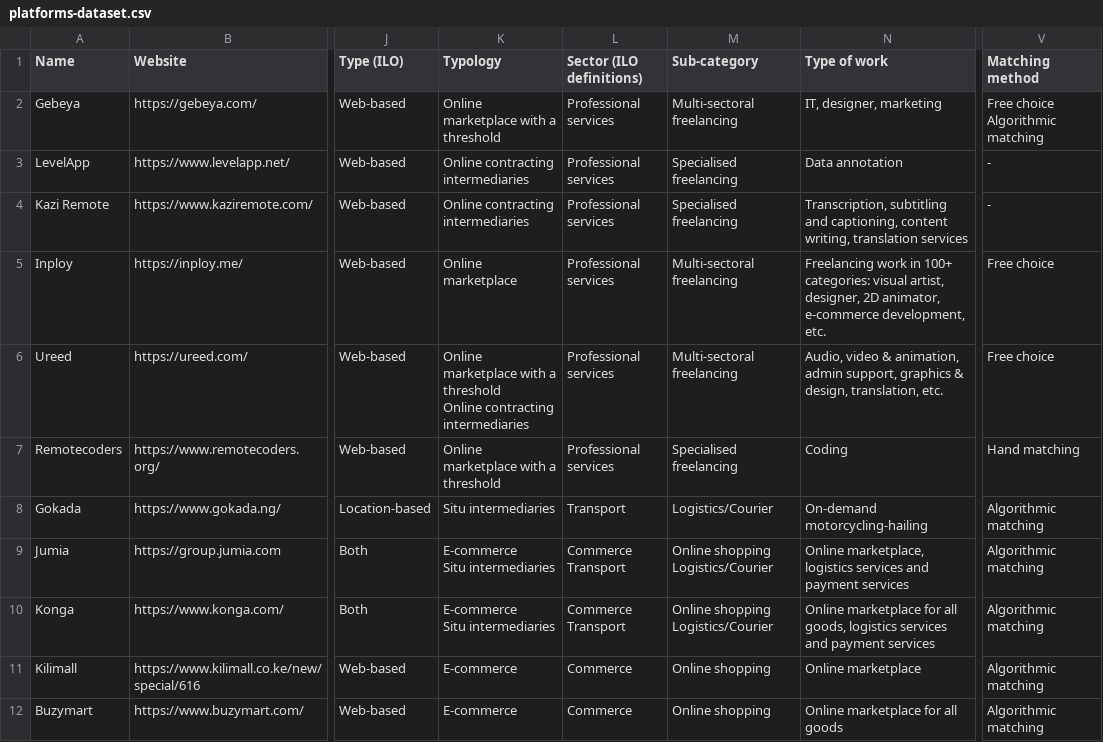
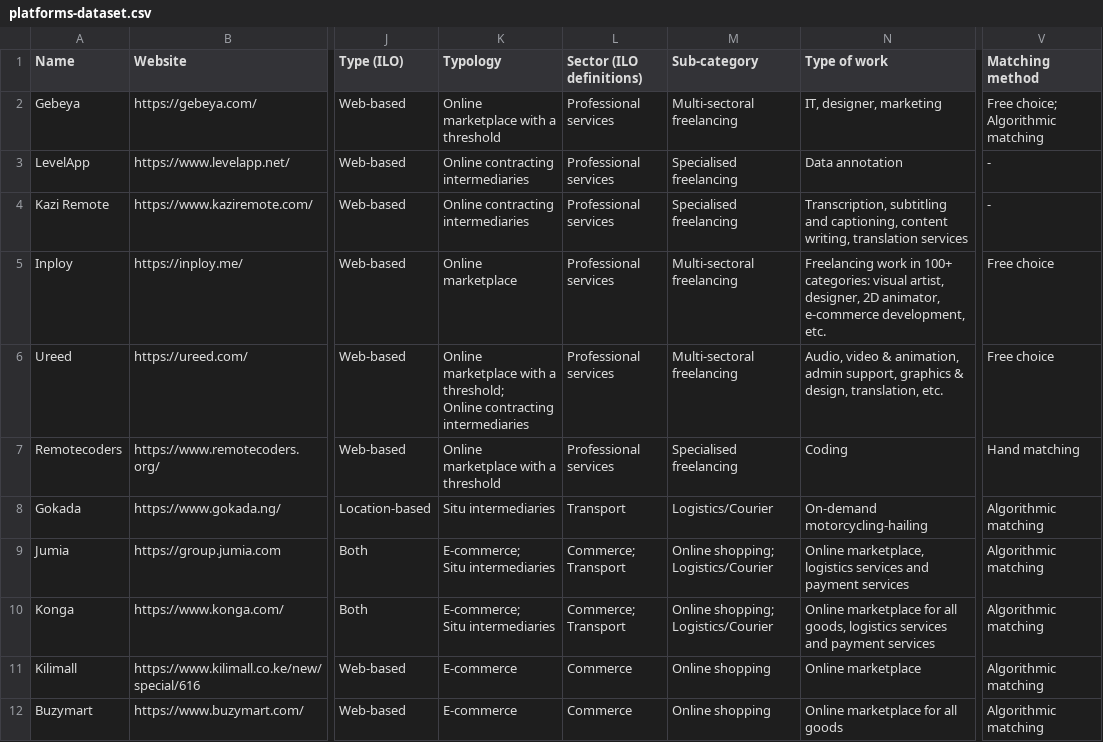
Before and after one commit to abed42/ilo-research-project, a CSV file: platforms-dataset.csv, drawn as a sheet; only a part is shown, gaps mark what is left out; ↵ is a line break in a cell; the diff covers the shown part only; the diff names each change by its address in the sheet, - before the commit and + after, or states it on an @@ line.

Commit message:
set typology to requested six subcategories

```diff
--- a/platforms-dataset.csv
+++ b/platforms-dataset.csv
-V2 (Matching method): Free choice ↵ Algorithmic matching
+V2 (Matching method): Free choice; Algorithmic matching
-K6 (Typology): …with a threshold ↵ Online contracting…
+K6 (Typology): …with a threshold; ↵ Online contracting…
-K9:K10 (Typology): E-commerce ↵ Situ intermediaries
+K9:K10 (Typology): E-commerce; ↵ Situ intermediaries
-L9:L10 (Sector (ILO definitions)): Commerce ↵ Transport
+L9:L10 (Sector (ILO definitions)): Commerce; Transport
-M9:M10 (Sub-category): Online shopping ↵ Logistics/Courier
+M9:M10 (Sub-category): Online shopping; Logistics/Courier
```
Also changed, not shown: 51 edited cells elsewhere in this file, 1 other file.
